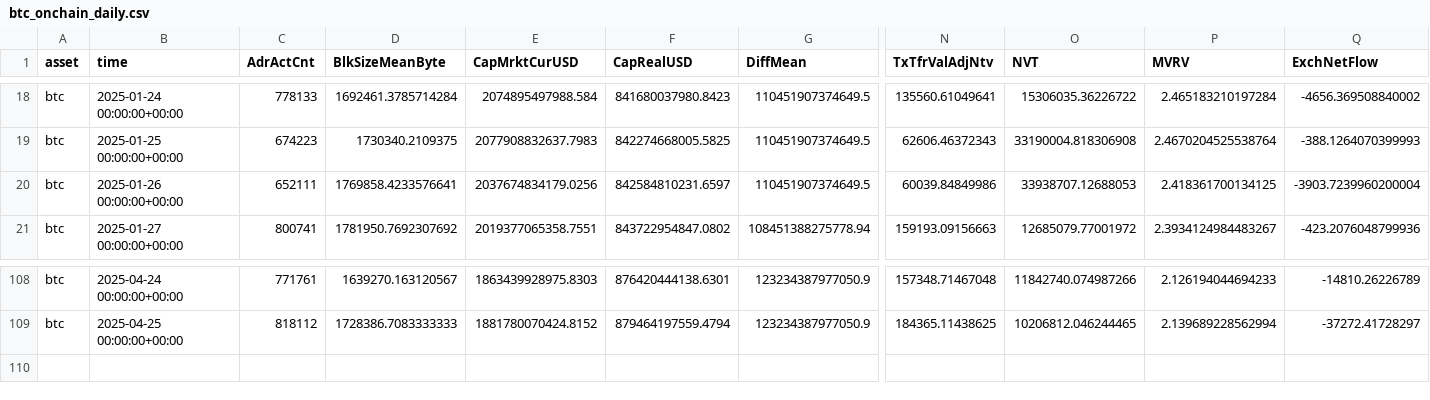
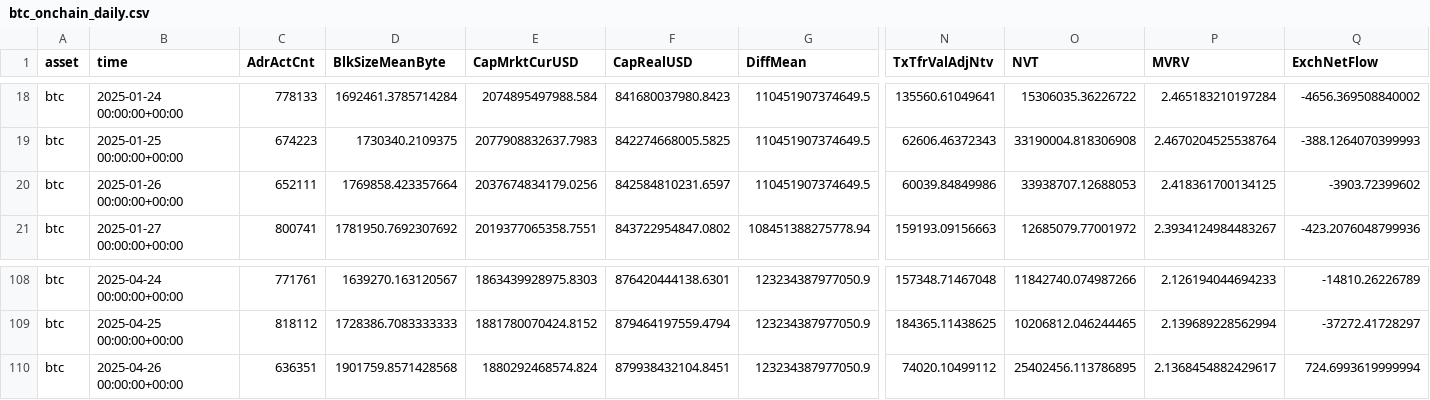
Before and after one commit to alex-lebedev/crypto-on-chain, a CSV file: btc_onchain_daily.csv, drawn as a sheet; only a part is shown, gaps mark what is left out; rows hold the shown columns only; the diff names each change by its address in the sheet, - before the commit and + after, or states it on an @@ line.

Commit message:
Daily update: 2025-04-27

```diff
--- a/btc_onchain_daily.csv
+++ b/btc_onchain_daily.csv
-D20 (BlkSizeMeanByte): 1769858.4233576641
+D20 (BlkSizeMeanByte): 1769858.423357664
-Q20 (ExchNetFlow): -3903.7239960200004
+Q20 (ExchNetFlow): -3903.72399602
+row 110: btc | 2025-04-26 00:00:00+00:00 | 636351 | 1901759.8571428568 | 1880292468574.824 | 879938432104.8451 | 123234387977050.9 | 74020.10499112 | 25402456.113786895 | 2.1368454882429617 | 724.6993619999994
```
Also changed, not shown: eth_onchain_daily.csv, 6 other files.
